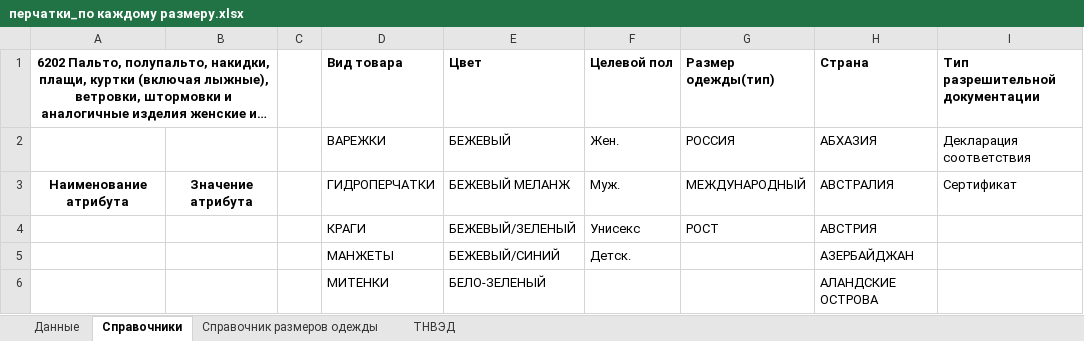
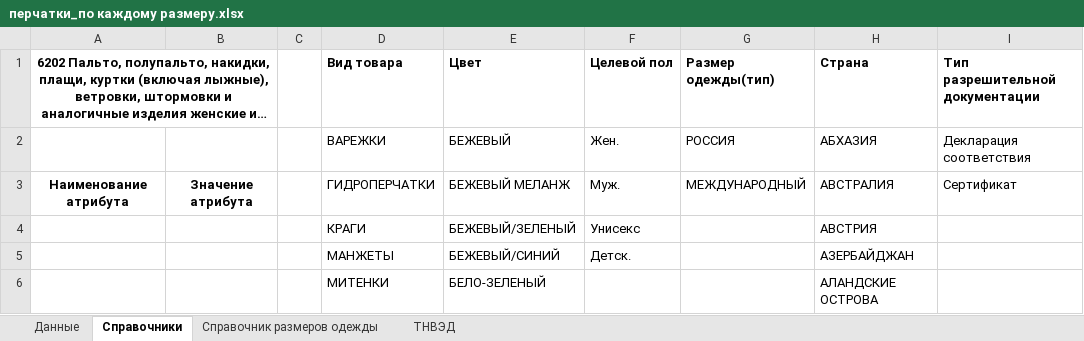
Before and after one commit to pychik/Markineris2.0.r, an Excel workbook: app/download_dir/system_files/перчатки_по каждому размеру.xlsx, sheet Справочники, drawn as a sheet; only a part is shown; long unchanged cells end in …; values as stored, in another font and other column widths than the file's, no borders; conditional formats not drawn; the diff names each change by its address in the sheet, - before the commit and + after, or states it on an @@ line.

```diff
--- a/app/download_dir/system_files/перчатки_по каждому размеру.xlsx (sheet Справочники)
+++ b/app/download_dir/system_files/перчатки_по каждому размеру.xlsx (sheet Справочники)
-G4 (Размер одежды(тип)): РОСТ
+G4 (Размер одежды(тип)): (empty)
```
Also changed, not shown: sheet Данные, sheet Справочник размеров одежды, app/download_dir/system_files/шали_по каждому размеру.xlsx, app/download_dir/system_files/шляпы_по каждому размеру.xlsx, 4 other files.
